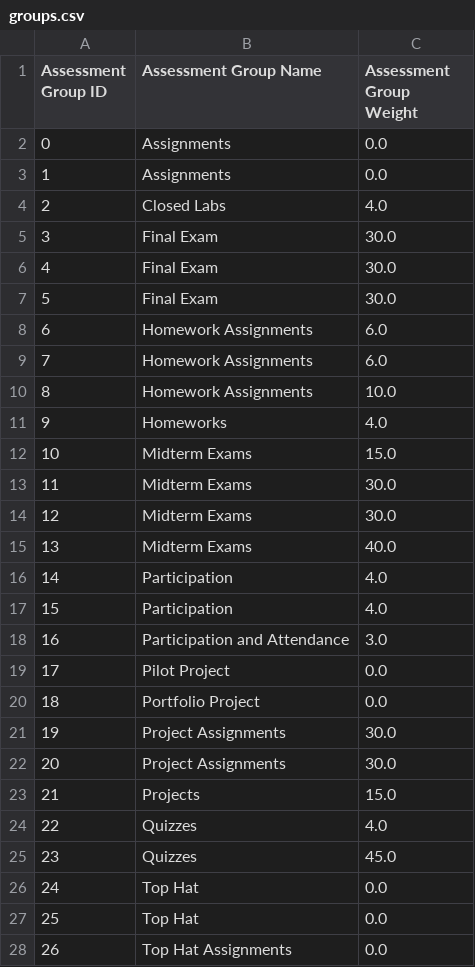
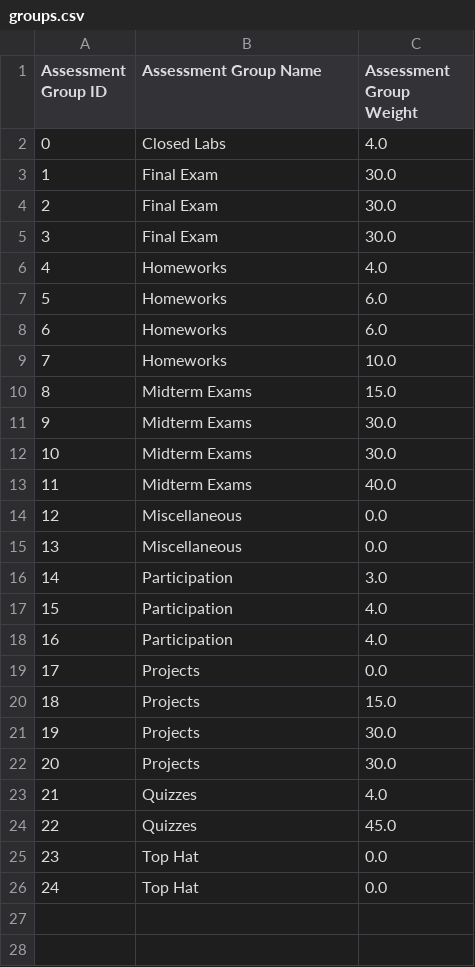
Before and after one commit to jrg94/personal-data, a CSV file: education/assessments/groups.csv, drawn as a sheet; only a part is shown; removed rows and columns are numbered as before the commit, all else as after; the diff covers the shown part only; the diff names each change by its address in the sheet, - before the commit and + after, or states it on an @@ line.

Commit message:
Update groups.csv
Signed-off-by: Jeremy Grifski <jeremy.grifski@gmail.com>

```diff
--- a/education/assessments/groups.csv
+++ b/education/assessments/groups.csv
-row 2: 0 | Assignments | 0.0
-row 3: 1 | Assignments | 0.0
@@ column A (Assessment Group ID) renumbered between rows 2 and 26 @@
-row 8: 6 | Homework Assignments | 6.0
-row 9: 7 | Homework Assignments | 6.0
-row 10: 8 | Homework Assignments | 10.0
+row 7: 5 | Homeworks | 6.0
+row 8: 6 | Homeworks | 6.0
+row 9: 7 | Homeworks | 10.0
+row 14: 12 | Miscellaneous | 0.0
+row 15: 13 | Miscellaneous | 0.0
+row 16: 14 | Participation | 3.0
-row 18: 16 | Participation and Attendance | 3.0
-B19 (Assessment Group Name): Pilot Project
+B19 (Assessment Group Name): Projects
-row 20: 18 | Portfolio Project | 0.0
-row 21: 19 | Project Assignments | 30.0
-row 22: 20 | Project Assignments | 30.0
+row 21: 19 | Projects | 30.0
+row 22: 20 | Projects | 30.0
-row 28: 26 | Top Hat Assignments | 0.0
```
Also changed, not shown: 1 removed row elsewhere in this file.
